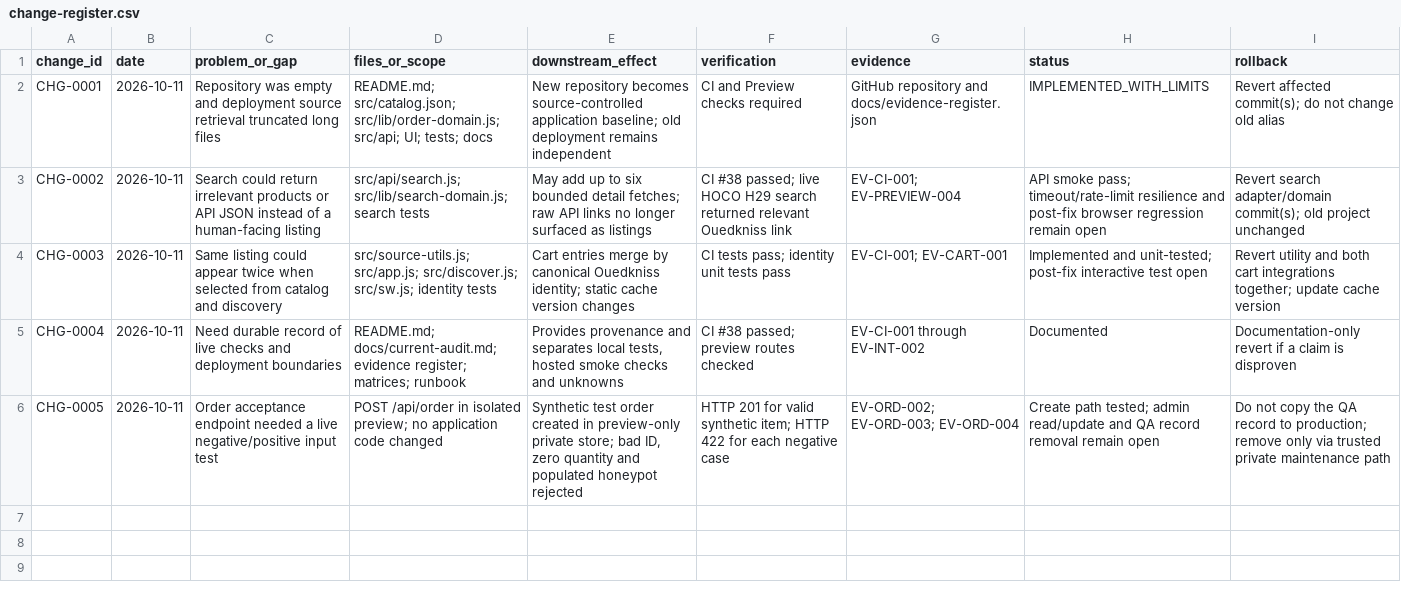
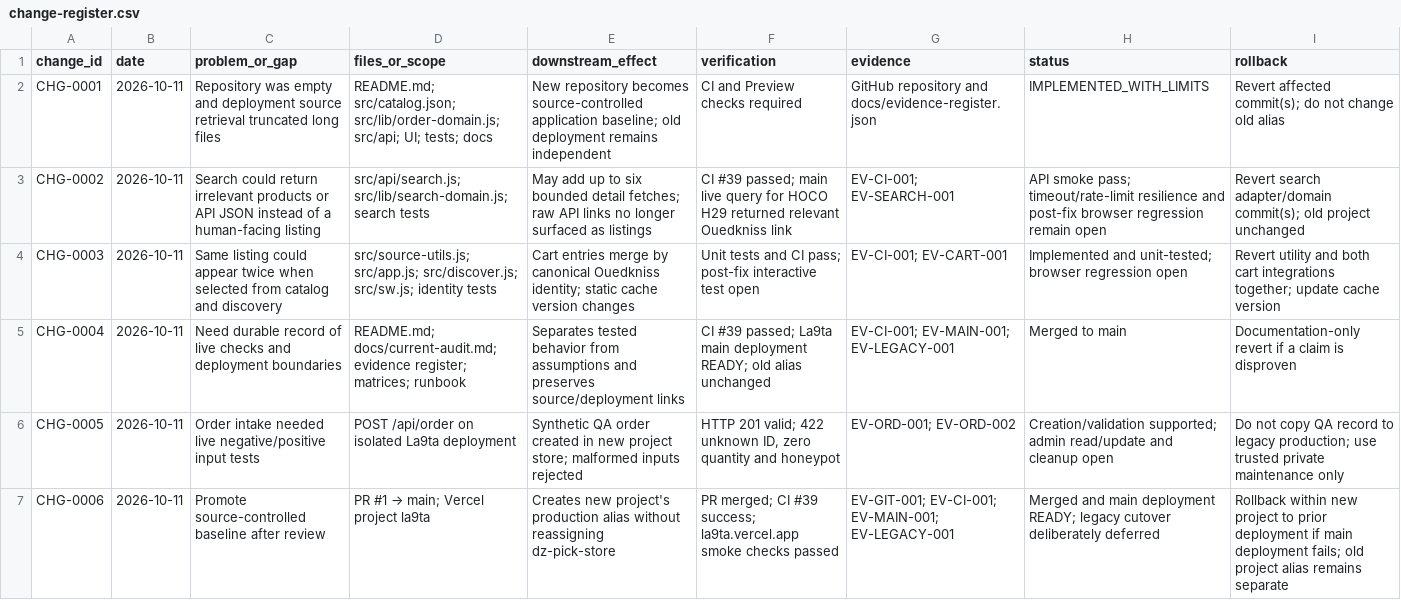
Before and after one commit to Loofy147/La9ta, a CSV file: docs/change-register.csv, drawn as a sheet.

Commit message:
Document merged production deployment and remaining acceptance gates

```diff
--- a/docs/change-register.csv
+++ b/docs/change-register.csv
@@ -2,5 +2,6 @@ change_id,date,problem_or_gap,files_or_scope,downstream_effect,verification,evid
 CHG-0001,2026-10-11,"Repository was empty and deployment source retrieval truncated long files","README.md; src/catalog.json; src/lib/order-domain.js; src/api; UI; tests; docs","New repository becomes source-controlled application baseline; old deployment remains independent","CI and Preview checks required","GitHub repository and docs/evidence-register.json","IMPLEMENTED_WITH_LIMITS","Revert affected commit(s); do not change old alias"
-CHG-0002,2026-10-11,"Search could return irrelevant products or API JSON instead of a human-facing listing","src/api/search.js; src/lib/search-domain.js; search tests","May add up to six bounded detail fetches; raw API links no longer surfaced as listings","CI #38 passed; live HOCO H29 search returned relevant Ouedkniss link","EV-CI-001; EV-PREVIEW-004","API smoke pass; timeout/rate-limit resilience and post-fix browser regression remain open","Revert search adapter/domain commit(s); old project unchanged"
-CHG-0003,2026-10-11,"Same listing could appear twice when selected from catalog and discovery","src/source-utils.js; src/app.js; src/discover.js; src/sw.js; identity tests","Cart entries merge by canonical Ouedkniss identity; static cache version changes","CI tests pass; identity unit tests pass","EV-CI-001; EV-CART-001","Implemented and unit-tested; post-fix interactive test open","Revert utility and both cart integrations together; update cache version"
-CHG-0004,2026-10-11,"Need durable record of live checks and deployment boundaries","README.md; docs/current-audit.md; evidence register; matrices; runbook","Provides provenance and separates local tests, hosted smoke checks and unknowns","CI #38 passed; preview routes checked","EV-CI-001 through EV-INT-002","Documented","Documentation-only revert if a claim is disproven"
-CHG-0005,2026-10-11,"Order acceptance endpoint needed a live negative/positive input test","POST /api/order in isolated preview; no application code changed","Synthetic test order created in preview-only private store; bad ID, zero quantity and populated honeypot rejected","HTTP 201 for valid synthetic item; HTTP 422 for each negative case","EV-ORD-002; EV-ORD-003; EV-ORD-004","Create path tested; admin read/update and QA record removal remain open","Do not copy the QA record to production; remove only via trusted private maintenance path"
+CHG-0002,2026-10-11,"Search could return irrelevant products or API JSON instead of a human-facing listing","src/api/search.js; src/lib/search-domain.js; search tests","May add up to six bounded detail fetches; raw API links no longer surfaced as listings","CI #39 passed; main live query for HOCO H29 returned relevant Ouedkniss link","EV-CI-001; EV-SEARCH-001","API smoke pass; timeout/rate-limit resilience and post-fix browser regression remain open","Revert search adapter/domain commit(s); old project unchanged"
+CHG-0003,2026-10-11,"Same listing could appear twice when selected from catalog and discovery","src/source-utils.js; src/app.js; src/discover.js; src/sw.js; identity tests","Cart entries merge by canonical Ouedkniss identity; static cache version changes","Unit tests and CI pass; post-fix interactive test open","EV-CI-001; EV-CART-001","Implemented and unit-tested; browser regression open","Revert utility and both cart integrations together; update cache version"
+CHG-0004,2026-10-11,"Need durable record of live checks and deployment boundaries","README.md; docs/current-audit.md; evidence register; matrices; runbook","Separates tested behavior from assumptions and preserves source/deployment links","CI #39 passed; La9ta main deployment READY; old alias unchanged","EV-CI-001; EV-MAIN-001; EV-LEGACY-001","Merged to main","Documentation-only revert if a claim is disproven"
+CHG-0005,2026-10-11,"Order intake needed live negative/positive input tests","POST /api/order on isolated La9ta deployment","Synthetic QA order created in new project store; malformed inputs rejected","HTTP 201 valid; 422 unknown ID, zero quantity and honeypot","EV-ORD-001; EV-ORD-002","Creation/validation supported; admin read/update and cleanup open","Do not copy QA record to legacy production; use trusted private maintenance only"
+CHG-0006,2026-10-11,"Promote source-controlled baseline after review","PR #1 → main; Vercel project la9ta","Creates new project's production alias without reassigning dz-pick-store","PR merged; CI #39 success; la9ta.vercel.app smoke checks passed","EV-GIT-001; EV-CI-001; EV-MAIN-001; EV-LEGACY-001","Merged and main deployment READY; legacy cutover deliberately deferred","Rollback within new project to prior deployment if main deployment fails; old project alias remains separate"
```
Also changed, not shown: docs/retroactive-impact.csv, 6 other files.
